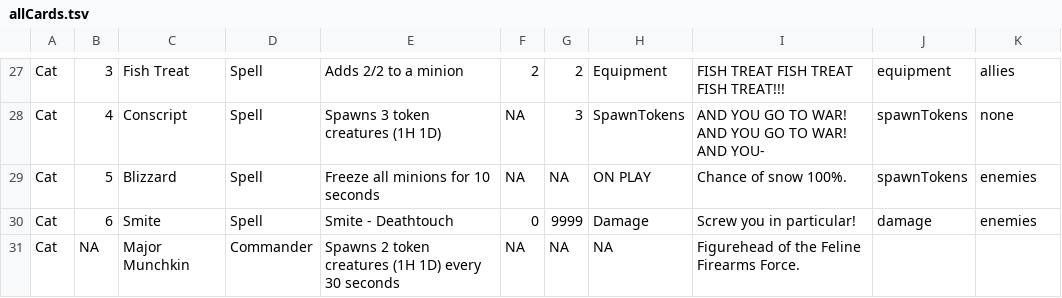
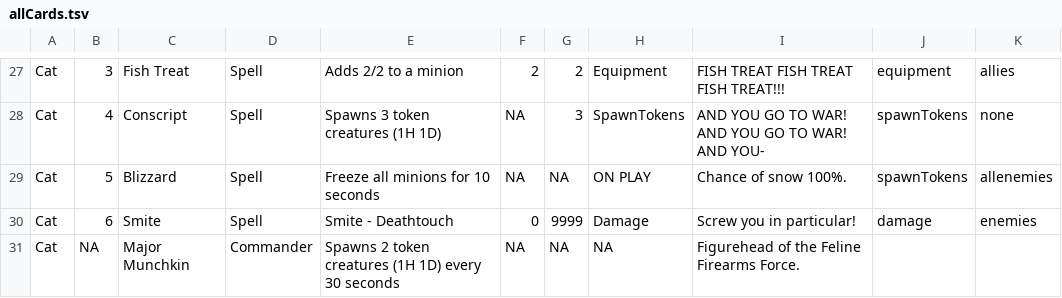
Before and after one commit to The-MEDINA/Summer-2026-co-op, a TSV file: Assets/Database/allCards.tsv, drawn as a sheet; only a part is shown, gaps mark what is left out.

```diff
--- a/Assets/Database/allCards.tsv
+++ b/Assets/Database/allCards.tsv
@@ -28,3 +28,3 @@ Cat	3	Fish Treat	Spell	Adds 2/2 to a minion	2	2	Equipment	"FISH TREAT FISH TREAT
 Cat	4	Conscript	Spell	Spawns 3 token creatures (1H 1D)	NA	3	SpawnTokens	"AND YOU GO TO WAR! AND YOU GO TO WAR! AND YOU-"	spawnTokens	none
-Cat	5	Blizzard	Spell	Freeze all minions for 10 seconds	NA	NA	ON PLAY	"Chance of snow 100%."	spawnTokens	enemies
+Cat	5	Blizzard	Spell	Freeze all minions for 10 seconds	NA	NA	ON PLAY	"Chance of snow 100%."	spawnTokens	allenemies
 Cat	6	Smite	Spell	Smite - Deathtouch	0	9999	Damage	"Screw you in particular!"	damage	enemies
```
Also changed, not shown: 1 other file.
